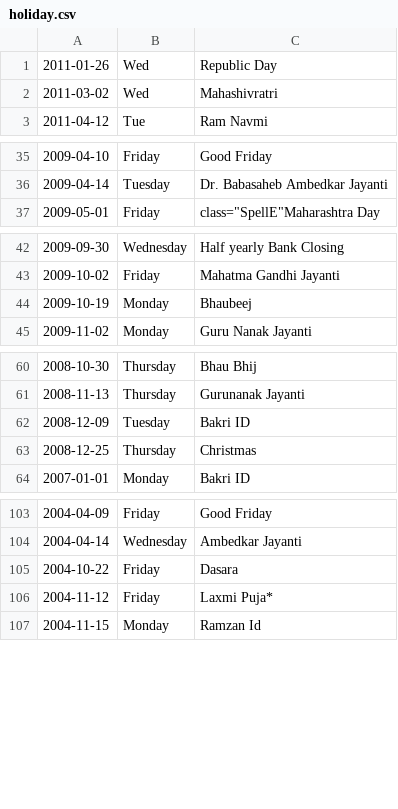
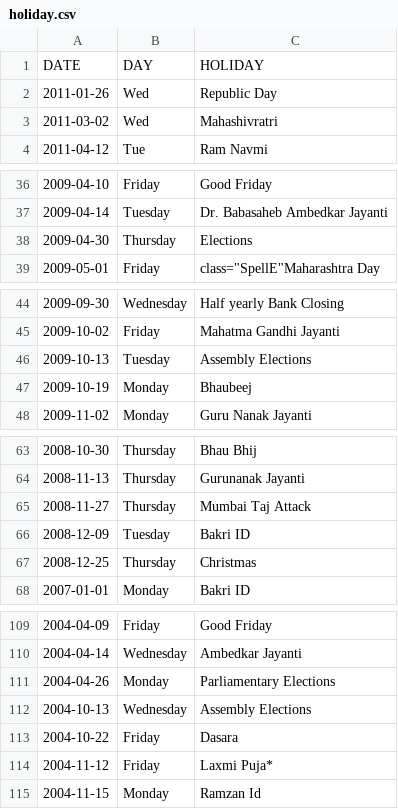
Before and after one commit to gautam20feb/NSEStalker, a CSV file: data/holiday.csv, drawn as a sheet; only a part is shown, gaps mark what is left out; the diff covers the shown part only; the diff names each change by its address in the sheet, - before the commit and + after, or states it on an @@ line.

Commit message:
holiday.csv - final file

```diff
--- a/data/holiday.csv
+++ b/data/holiday.csv
+row 1: DATE | DAY | HOLIDAY
+row 38: 2009-04-30 | Thursday | Elections
+row 46: 2009-10-13 | Tuesday | Assembly Elections
+row 65: 2008-11-27 | Thursday | Mumbai Taj Attack
+row 111: 2004-04-26 | Monday | Parliamentary Elections
+row 112: 2004-10-13 | Wednesday | Assembly Elections
```
Also changed, not shown: 3 added rows elsewhere in this file.
